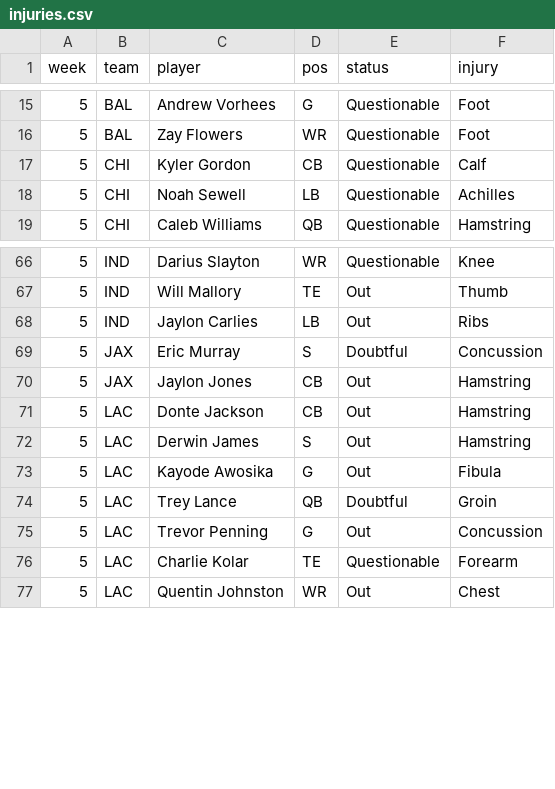
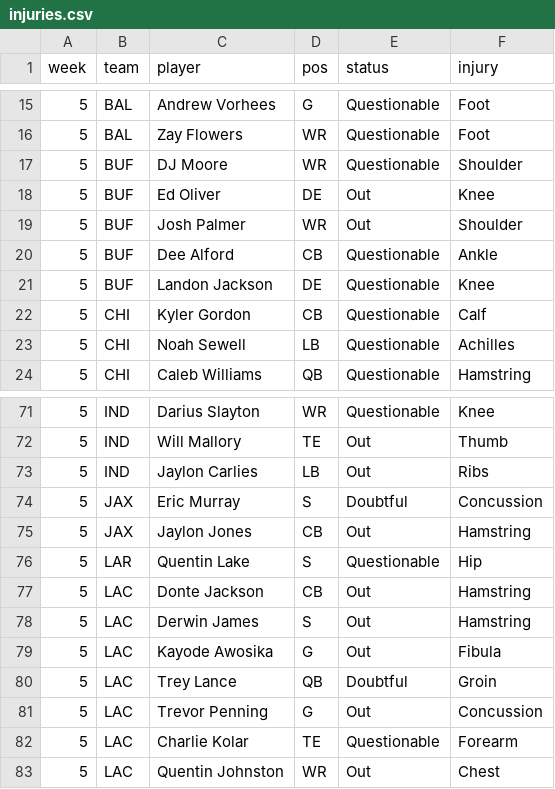
Before and after one commit to TuckersTruckers/nfl-model, a CSV file: nfl_output/injuries.csv, drawn as a sheet; only a part is shown, gaps mark what is left out.

```diff
--- a/nfl_output/injuries.csv
+++ b/nfl_output/injuries.csv
@@ -16,2 +16,7 @@ week,team,player,pos,status,injury
 5,BAL,Zay Flowers,WR,Questionable,Foot
+5,BUF,DJ Moore,WR,Questionable,Shoulder
+5,BUF,Ed Oliver,DE,Out,Knee
+5,BUF,Josh Palmer,WR,Out,Shoulder
+5,BUF,Dee Alford,CB,Questionable,Ankle
+5,BUF,Landon Jackson,DE,Questionable,Knee
 5,CHI,Kyler Gordon,CB,Questionable,Calf
@@ -70,2 +75,3 @@ week,team,player,pos,status,injury
 5,JAX,Jaylon Jones,CB,Out,Hamstring
+5,LAR,Quentin Lake,S,Questionable,Hip
 5,LAC,Donte Jackson,CB,Out,Hamstring
```
Also changed, not shown: nfl_output/games.csv, 1 other file.
